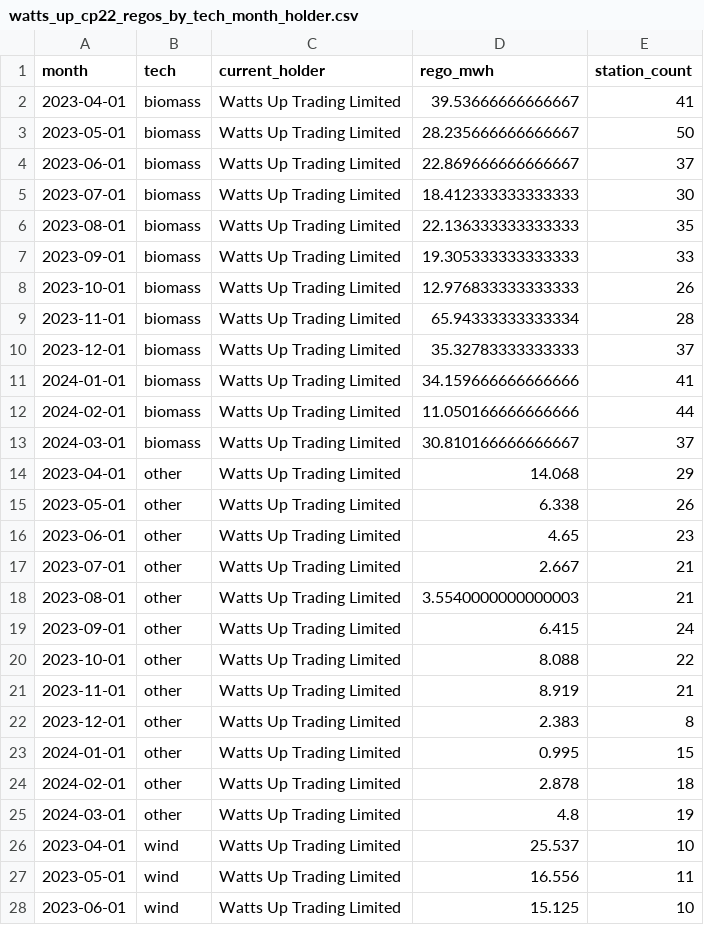
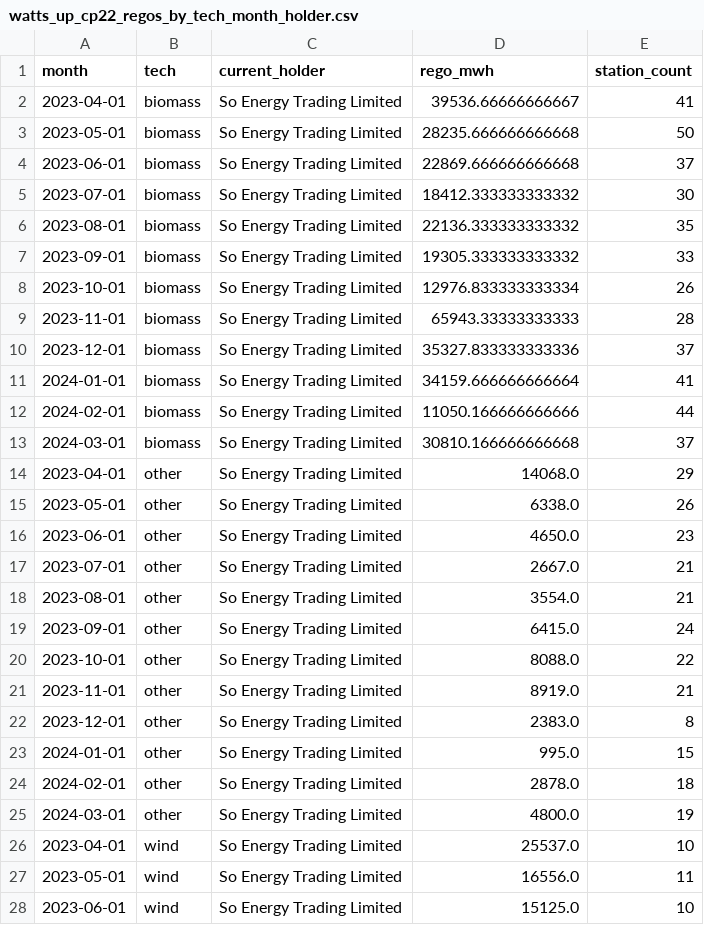
Before and after one commit to matched-energy/matched-analytics, a CSV file: data/src/data/processed/watts_up_cp22_regos_by_tech_month_holder.csv, drawn as a sheet; only a part is shown; the diff covers the shown part only.

Commit message:
Correct watts_up test data to use correct unit

```diff
--- a/data/src/data/processed/watts_up_cp22_regos_by_tech_month_holder.csv
+++ b/data/src/data/processed/watts_up_cp22_regos_by_tech_month_holder.csv
@@ -1,28 +1,28 @@
 month,tech,current_holder,rego_mwh,station_count
-2023-04-01,biomass,Watts Up Trading Limited,39.53666666666667,41
-2023-05-01,biomass,Watts Up Trading Limited,28.235666666666667,50
-2023-06-01,biomass,Watts Up Trading Limited,22.869666666666667,37
-2023-07-01,biomass,Watts Up Trading Limited,18.412333333333333,30
-2023-08-01,biomass,Watts Up Trading Limited,22.136333333333333,35
-2023-09-01,biomass,Watts Up Trading Limited,19.305333333333333,33
-2023-10-01,biomass,Watts Up Trading Limited,12.976833333333333,26
-2023-11-01,biomass,Watts Up Trading Limited,65.94333333333334,28
-2023-12-01,biomass,Watts Up Trading Limited,35.32783333333333,37
-2024-01-01,biomass,Watts Up Trading Limited,34.159666666666666,41
-2024-02-01,biomass,Watts Up Trading Limited,11.050166666666666,44
-2024-03-01,biomass,Watts Up Trading Limited,30.810166666666667,37
-2023-04-01,other,Watts Up Trading Limited,14.068,29
-2023-05-01,other,Watts Up Trading Limited,6.338,26
-2023-06-01,other,Watts Up Trading Limited,4.65,23
-2023-07-01,other,Watts Up Trading Limited,2.667,21
-2023-08-01,other,Watts Up Trading Limited,3.5540000000000003,21
-2023-09-01,other,Watts Up Trading Limited,6.415,24
-2023-10-01,other,Watts Up Trading Limited,8.088,22
-2023-11-01,other,Watts Up Trading Limited,8.919,21
-2023-12-01,other,Watts Up Trading Limited,2.383,8
-2024-01-01,other,Watts Up Trading Limited,0.995,15
-2024-02-01,other,Watts Up Trading Limited,2.878,18
-2024-03-01,other,Watts Up Trading Limited,4.8,19
-2023-04-01,wind,Watts Up Trading Limited,25.537,10
-2023-05-01,wind,Watts Up Trading Limited,16.556,11
-2023-06-01,wind,Watts Up Trading Limited,15.125,10
+2023-04-01,biomass,So Energy Trading Limited,39536.66666666667,41
+2023-05-01,biomass,So Energy Trading Limited,28235.666666666668,50
+2023-06-01,biomass,So Energy Trading Limited,22869.666666666668,37
+2023-07-01,biomass,So Energy Trading Limited,18412.333333333332,30
+2023-08-01,biomass,So Energy Trading Limited,22136.333333333332,35
+2023-09-01,biomass,So Energy Trading Limited,19305.333333333332,33
+2023-10-01,biomass,So Energy Trading Limited,12976.833333333334,26
+2023-11-01,biomass,So Energy Trading Limited,65943.33333333333,28
+2023-12-01,biomass,So Energy Trading Limited,35327.833333333336,37
+2024-01-01,biomass,So Energy Trading Limited,34159.666666666664,41
+2024-02-01,biomass,So Energy Trading Limited,11050.166666666666,44
+2024-03-01,biomass,So Energy Trading Limited,30810.166666666668,37
+2023-04-01,other,So Energy Trading Limited,14068.0,29
+2023-05-01,other,So Energy Trading Limited,6338.0,26
+2023-06-01,other,So Energy Trading Limited,4650.0,23
+2023-07-01,other,So Energy Trading Limited,2667.0,21
+2023-08-01,other,So Energy Trading Limited,3554.0,21
+2023-09-01,other,So Energy Trading Limited,6415.0,24
+2023-10-01,other,So Energy Trading Limited,8088.0,22
+2023-11-01,other,So Energy Trading Limited,8919.0,21
+2023-12-01,other,So Energy Trading Limited,2383.0,8
+2024-01-01,other,So Energy Trading Limited,995.0,15
+2024-02-01,other,So Energy Trading Limited,2878.0,18
+2024-03-01,other,So Energy Trading Limited,4800.0,19
+2023-04-01,wind,So Energy Trading Limited,25537.0,10
+2023-05-01,wind,So Energy Trading Limited,16556.0,11
+2023-06-01,wind,So Energy Trading Limited,15125.0,10
```
Also changed, not shown: 18 edited cells elsewhere in this file, 1 other file.
